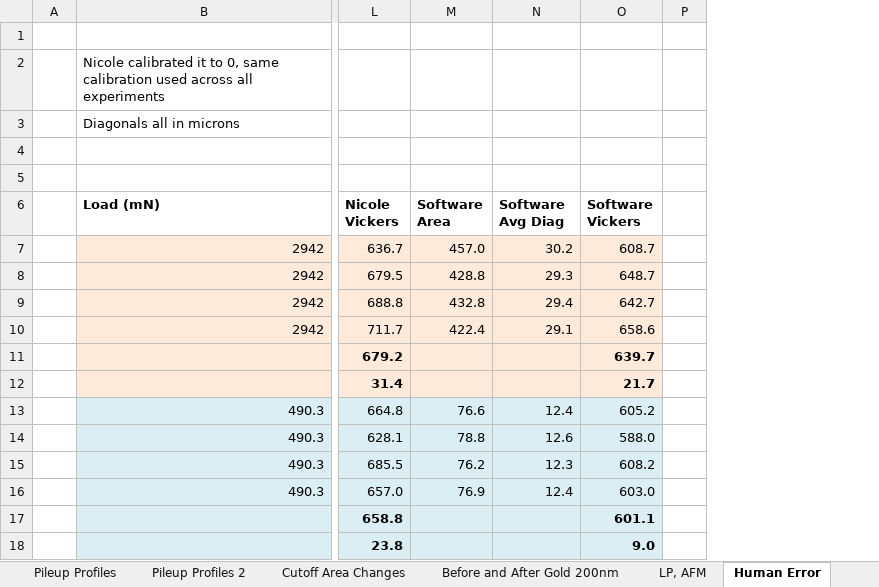
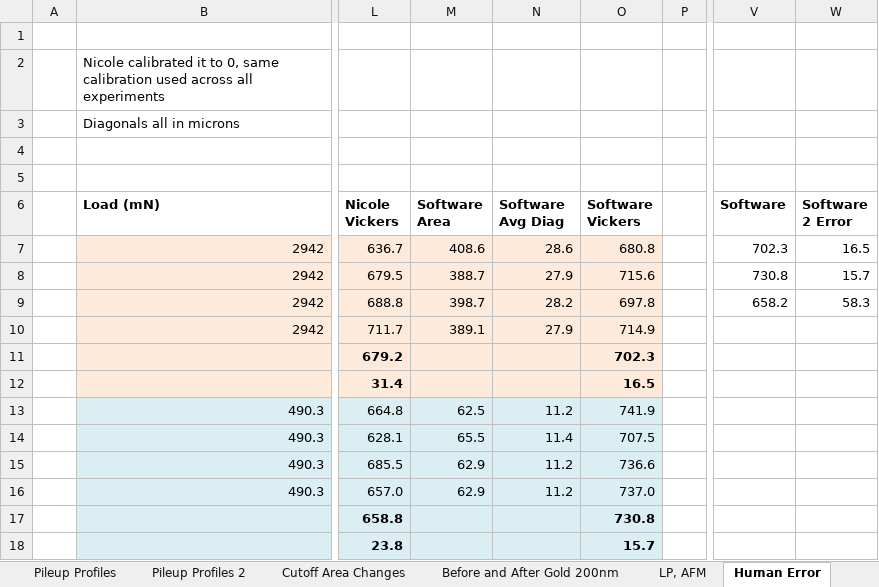
Before and after one commit to jLoven/hardness_test_area_detection, an Excel workbook: data/data_error_analysis.xlsx, sheet Human Error, drawn as a sheet; only a part is shown, gaps mark what is left out; values as stored, in another font and other column widths than the file's, no borders; charts and pictures not drawn; the diff covers the shown part only; the diff names each change by its address in the sheet, - before the commit and + after, or states it on an @@ line.

```diff
--- a/data/data_error_analysis.xlsx (sheet Human Error)
+++ b/data/data_error_analysis.xlsx (sheet Human Error)
+column V (Software), rows 7-9: 702.3 | 730.8 | 658.2
+column W (Software 2 Error), rows 7-9: 16.5 | 15.7 | 58.3
-M7 (Software Area): 457.0
+M7 (Software Area): 408.6
-N7 (Software Avg Diag): 30.2
+N7 (Software Avg Diag): 28.6
-O7 (Software Vickers): 608.7
+O7 (Software Vickers): 680.8
-M8 (Software Area): 428.8
+M8 (Software Area): 388.7
-N8 (Software Avg Diag): 29.3
+N8 (Software Avg Diag): 27.9
-O8 (Software Vickers): 648.7
+O8 (Software Vickers): 715.6
-M9 (Software Area): 432.8
+M9 (Software Area): 398.7
-N9 (Software Avg Diag): 29.4
+N9 (Software Avg Diag): 28.2
-O9 (Software Vickers): 642.7
+O9 (Software Vickers): 697.8
-M10 (Software Area): 422.4
+M10 (Software Area): 389.1
-N10 (Software Avg Diag): 29.1
+N10 (Software Avg Diag): 27.9
-O10 (Software Vickers): 658.6
+O10 (Software Vickers): 714.9
-O11 (Software Vickers): 639.7
+O11 (Software Vickers): 702.3
-O12 (Software Vickers): 21.7
+O12 (Software Vickers): 16.5
-M13 (Software Area): 76.6
+M13 (Software Area): 62.5
-N13 (Software Avg Diag): 12.4
+N13 (Software Avg Diag): 11.2
-O13 (Software Vickers): 605.2
+O13 (Software Vickers): 741.9
-M14 (Software Area): 78.8
+M14 (Software Area): 65.5
-N14 (Software Avg Diag): 12.6
+N14 (Software Avg Diag): 11.4
-O14 (Software Vickers): 588.0
+O14 (Software Vickers): 707.5
-M15 (Software Area): 76.2
+M15 (Software Area): 62.9
-N15 (Software Avg Diag): 12.3
+N15 (Software Avg Diag): 11.2
-O15 (Software Vickers): 608.2
+O15 (Software Vickers): 736.6
-M16 (Software Area): 76.9
+M16 (Software Area): 62.9
-N16 (Software Avg Diag): 12.4
+N16 (Software Avg Diag): 11.2
-O16 (Software Vickers): 603.0
+O16 (Software Vickers): 737.0
-O17 (Software Vickers): 601.1
+O17 (Software Vickers): 730.8
-O18 (Software Vickers): 9.0
+O18 (Software Vickers): 15.7
```
Also changed, not shown: 14 edited cells elsewhere in this sheet, charts or pictures, hours.xlsx, 3 other files.
